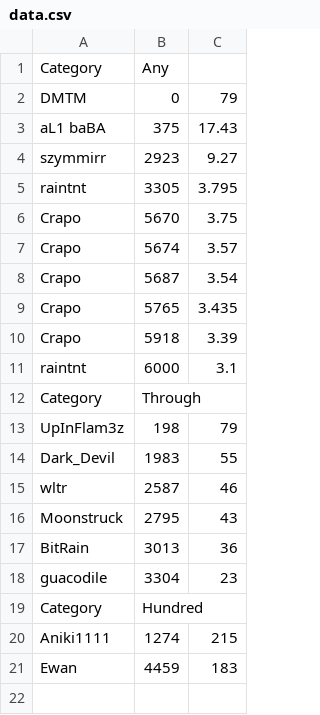
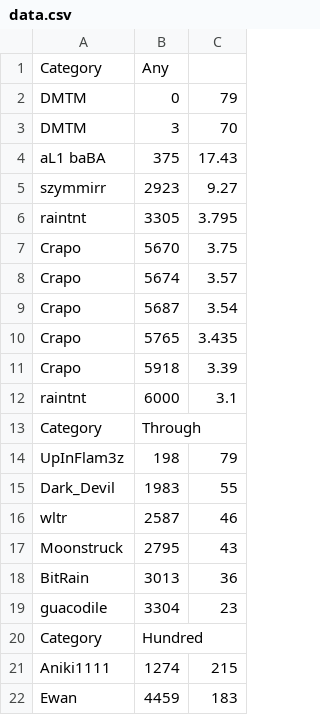
Before and after one commit to Pinsplash/LineRunner, a CSV file: data.csv, drawn as a sheet; the diff names each change by its address in the sheet, - before the commit and + after, or states it on an @@ line.

```diff
--- a/data.csv
+++ b/data.csv
+row 3: DMTM | 3 | 70
```
Also changed, not shown: 1 other file.
